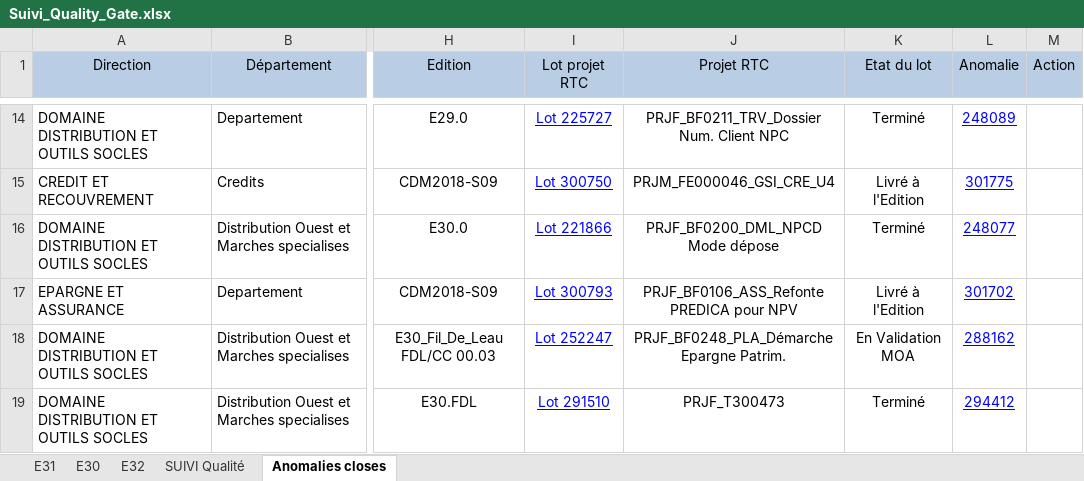
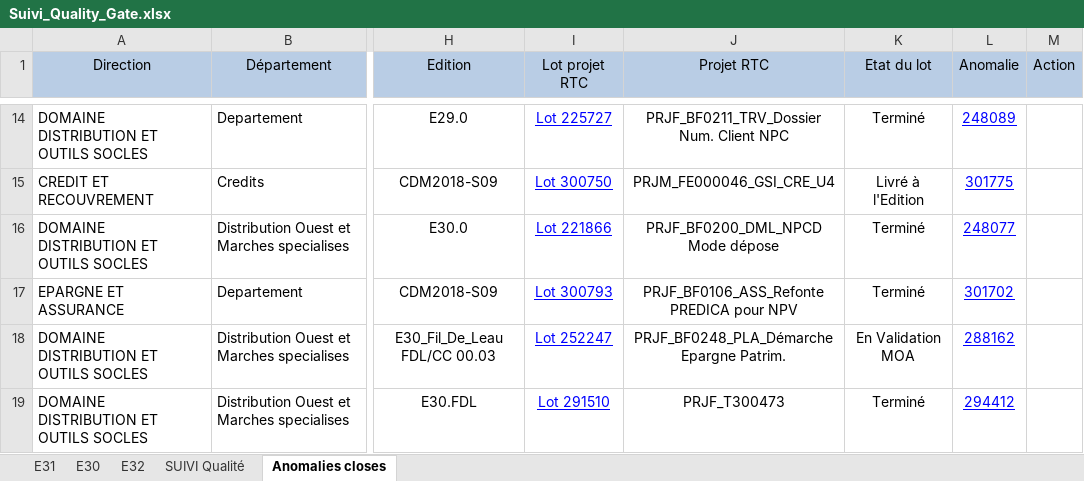
Before and after one commit to Tiggytamal/Redmine, an Excel workbook: SonarLysaFX/Suivi_Quality_Gate.xlsx, sheet Anomalies closes, drawn as a sheet; only a part is shown, gaps mark what is left out; values as stored, in another font and other column widths than the file's, no borders; the diff names each change by its address in the sheet, - before the commit and + after, or states it on an @@ line.

```diff
--- a/SonarLysaFX/Suivi_Quality_Gate.xlsx (sheet Anomalies closes)
+++ b/SonarLysaFX/Suivi_Quality_Gate.xlsx (sheet Anomalies closes)
-K17 (Etat du lot): Livré à l'Edition
+K17 (Etat du lot): Terminé
```
Also changed, not shown: sheet SUIVI Qualité, sheet E30, 12 other files.
